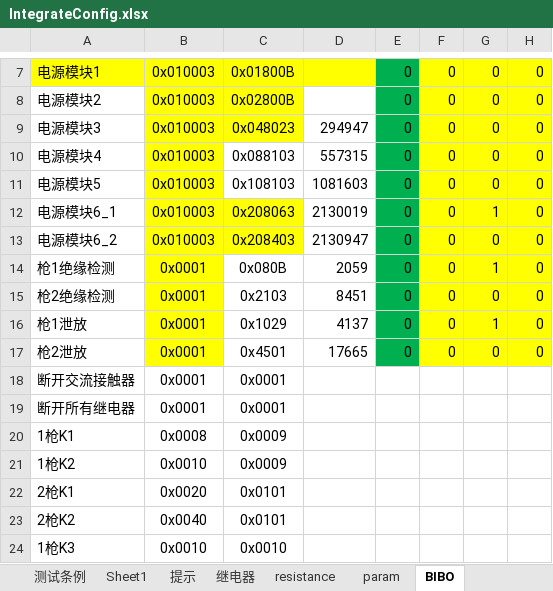
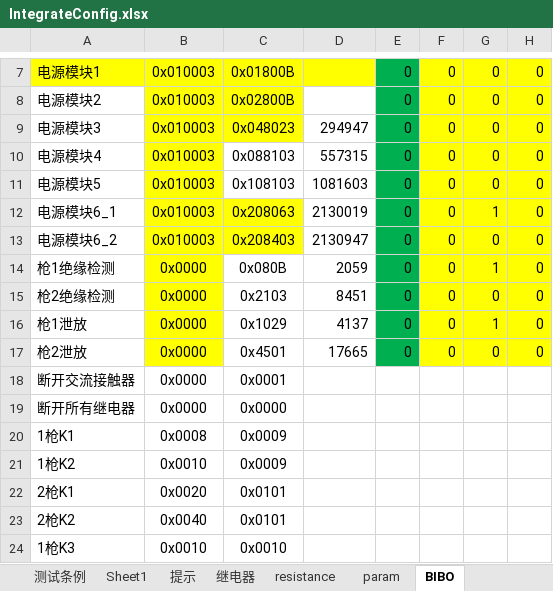
Before and after one commit to newdoublefish/mcmctestsys, an Excel workbook: config/project/Integrate/IntegrateConfig.xlsx, sheet BIBO, drawn as a sheet; only a part is shown, gaps mark what is left out; values as stored, in another font and other column widths than the file's, no borders; the diff names each change by its address in the sheet, - before the commit and + after, or states it on an @@ line.

```diff
--- a/config/project/Integrate/IntegrateConfig.xlsx (sheet BIBO)
+++ b/config/project/Integrate/IntegrateConfig.xlsx (sheet BIBO)
-B14:B19: 0x0001
+B14:B19: 0x0000
-C19: 0x0001
+C19: 0x0000
```
Also changed, not shown: sheet 测试条例, 8 other files.
